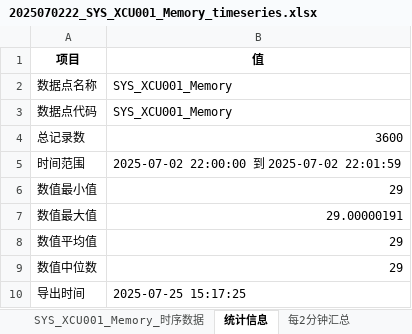
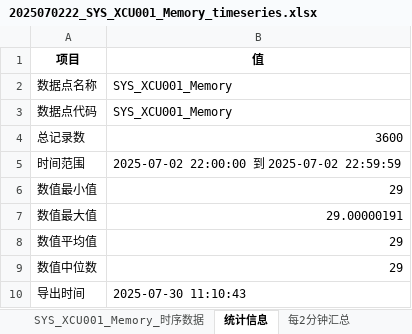
Before and after one commit to waaall/just-some-code, an Excel workbook: DCS-data-process/2025070222_SYS_XCU001_Memory_timeseries.xlsx, sheet 统计信息, drawn as a sheet; values as stored, in another font and other column widths than the file's, no borders; the diff names each change by its address in the sheet, - before the commit and + after, or states it on an @@ line.

```diff
--- a/DCS-data-process/2025070222_SYS_XCU001_Memory_timeseries.xlsx (sheet 统计信息)
+++ b/DCS-data-process/2025070222_SYS_XCU001_Memory_timeseries.xlsx (sheet 统计信息)
-B5 (值): 2025-07-02 22:00:00 到 2025-07-02 22:01:59
+B5 (值): 2025-07-02 22:00:00 到 2025-07-02 22:59:59
-B10 (值): 2025-07-25 15:17:25
+B10 (值): 2025-07-30 11:10:43
```
Also changed, not shown: sheet SYS_XCU001_Memory_时序数据, sheet 每2分钟汇总, DCS-data-process/2025070222_20MCS-UNITMW_timeseries.xlsx, 4 other files.
